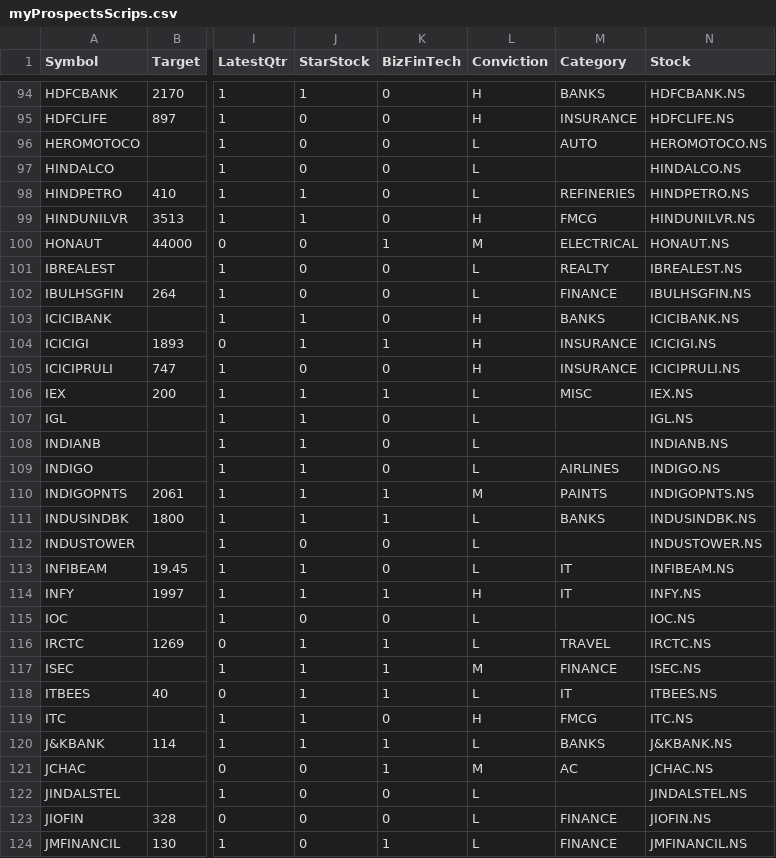
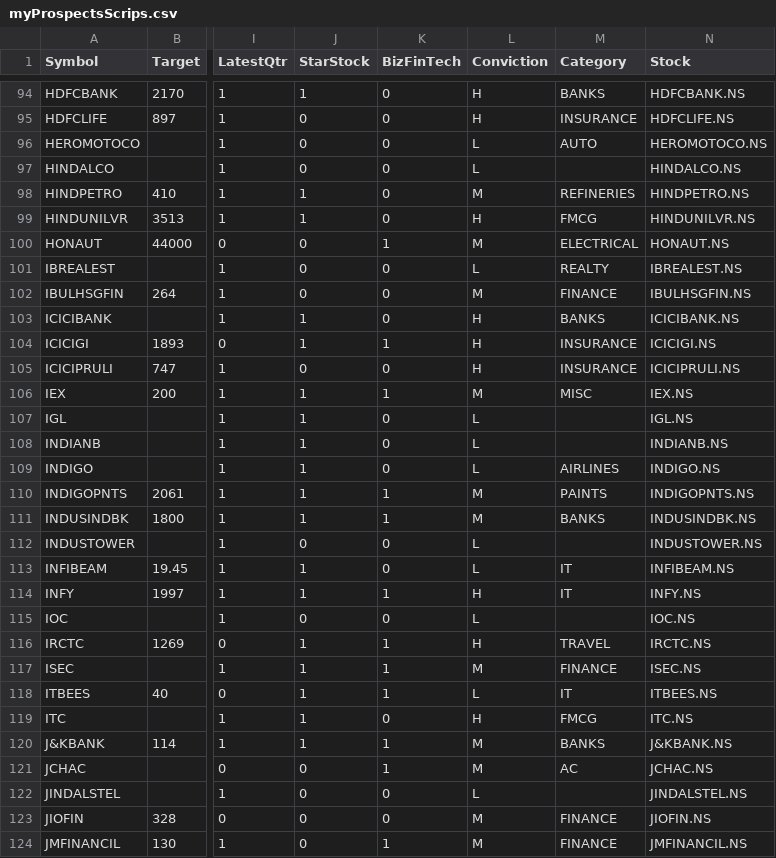
Before and after one commit to ankit-rathi/Quantvesting_v1, a CSV file: data/myProspectsScrips.csv, drawn as a sheet; only a part is shown, gaps mark what is left out; the diff covers the shown part only; the diff names each change by its address in the sheet, - before the commit and + after, or states it on an @@ line.

```diff
--- a/data/myProspectsScrips.csv
+++ b/data/myProspectsScrips.csv
-L98 (Conviction): L
+L98 (Conviction): M
-L102 (Conviction): L
+L102 (Conviction): M
-L106 (Conviction): L
+L106 (Conviction): M
-L111 (Conviction): L
+L111 (Conviction): M
-L116 (Conviction): L
+L116 (Conviction): H
-L120 (Conviction): L
+L120 (Conviction): M
-L123:L124 (Conviction): L
+L123:L124 (Conviction): M
```
Also changed, not shown: 44 edited cells elsewhere in this file.
